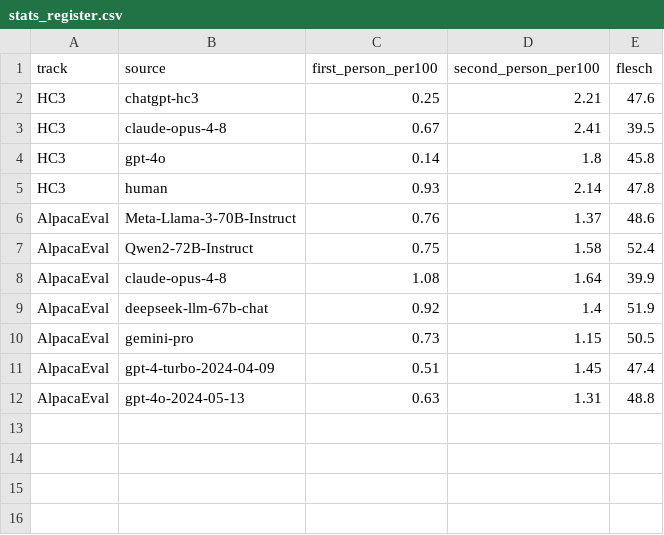
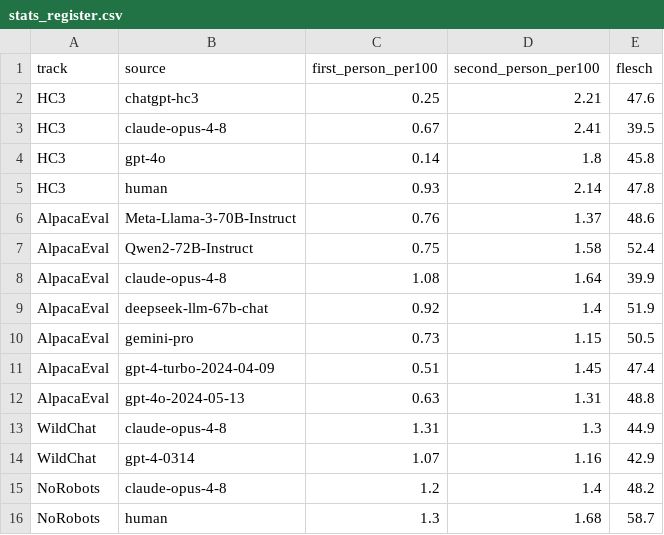
Before and after one commit to juand-r/claude-sandbox, a CSV file: explorations/claudespeak/data/corpus/stats_register.csv, drawn as a sheet.

```diff
--- a/explorations/claudespeak/data/corpus/stats_register.csv
+++ b/explorations/claudespeak/data/corpus/stats_register.csv
@@ -12 +12,5 @@ AlpacaEval,gpt-4-turbo-2024-04-09,0.51,1.45,47.4
 AlpacaEval,gpt-4o-2024-05-13,0.63,1.31,48.8
+WildChat,claude-opus-4-8,1.31,1.3,44.9
+WildChat,gpt-4-0314,1.07,1.16,42.9
+NoRobots,claude-opus-4-8,1.2,1.4,48.2
+NoRobots,human,1.3,1.68,58.7
```
Also changed, not shown: explorations/claudespeak/data/corpus/stats_domain.csv, explorations/claudespeak/data/corpus/stats_mood.csv, 5 other files.
